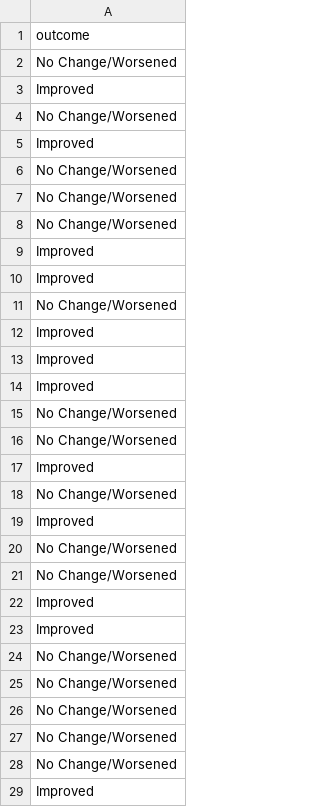
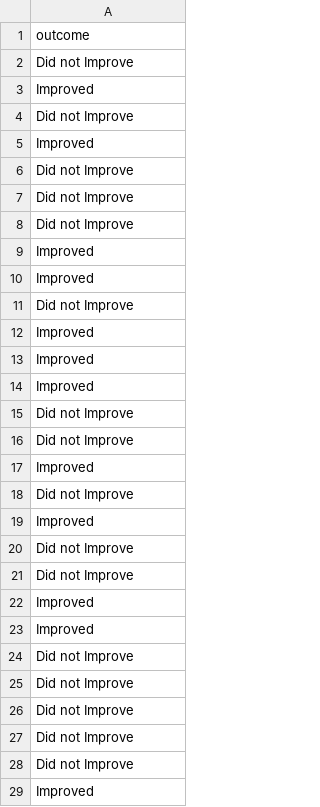
Before and after one commit to aniruhil/avsr, a CSV file: teaching/pbio/data/tplo1.csv, drawn as a sheet; only a part is shown; the diff covers the shown part only.

Commit message:
updated tplo data 1 and 2

```diff
--- a/teaching/pbio/data/tplo1.csv
+++ b/teaching/pbio/data/tplo1.csv
@@ -1,12 +1,12 @@
 "outcome"
-"No Change/Worsened"
+"Did not Improve"
 "Improved"
-"No Change/Worsened"
+"Did not Improve"
 "Improved"
-"No Change/Worsened"
-"No Change/Worsened"
-"No Change/Worsened"
+"Did not Improve"
+"Did not Improve"
+"Did not Improve"
 "Improved"
 "Improved"
-"No Change/Worsened"
+"Did not Improve"
 "Improved"
@@ -14,16 +14,16 @@
 "Improved"
-"No Change/Worsened"
-"No Change/Worsened"
+"Did not Improve"
+"Did not Improve"
 "Improved"
-"No Change/Worsened"
+"Did not Improve"
 "Improved"
-"No Change/Worsened"
-"No Change/Worsened"
+"Did not Improve"
+"Did not Improve"
 "Improved"
 "Improved"
-"No Change/Worsened"
-"No Change/Worsened"
-"No Change/Worsened"
-"No Change/Worsened"
-"No Change/Worsened"
+"Did not Improve"
+"Did not Improve"
+"Did not Improve"
+"Did not Improve"
+"Did not Improve"
 "Improved"
```
Also changed, not shown: 54 edited cells elsewhere in this file, teaching/pbio/data/tplo2.csv.
